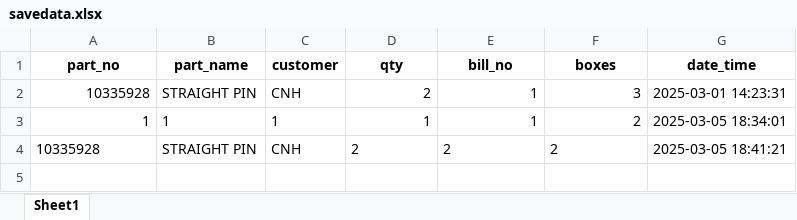
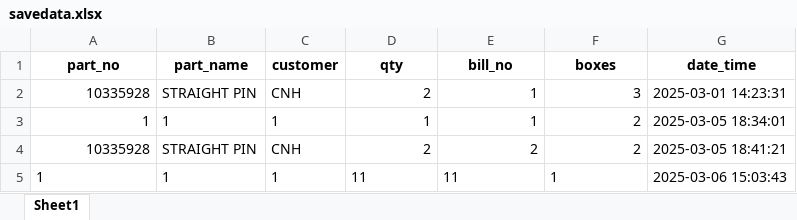
Before and after one commit to Onkar-Mehra/omco1, an Excel workbook: savedata.xlsx, sheet Sheet1, drawn as a sheet; values as stored, in another font and other column widths than the file's, no borders; the diff names each change by its address in the sheet, - before the commit and + after, or states it on an @@ line.

```diff
--- a/savedata.xlsx (sheet Sheet1)
+++ b/savedata.xlsx (sheet Sheet1)
-A4 alignment: left
+A4 alignment: right
-D4:F4 alignment: left
+D4:F4 alignment: right
+row 5: 1 | 1 | 1 | 11 | 11 | 1 | 2025-03-06 15:03:43
```
Also changed, not shown: 2 other files.
